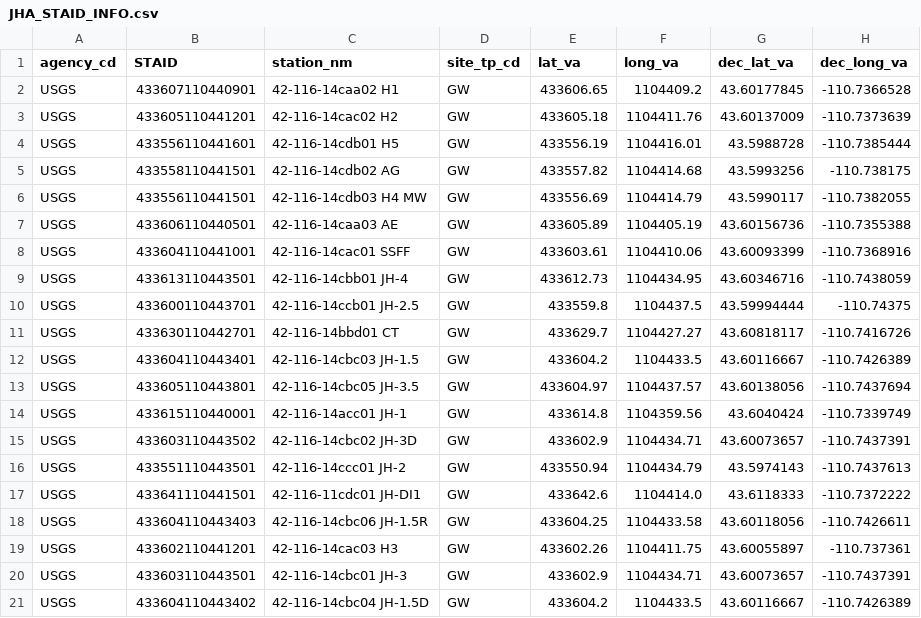
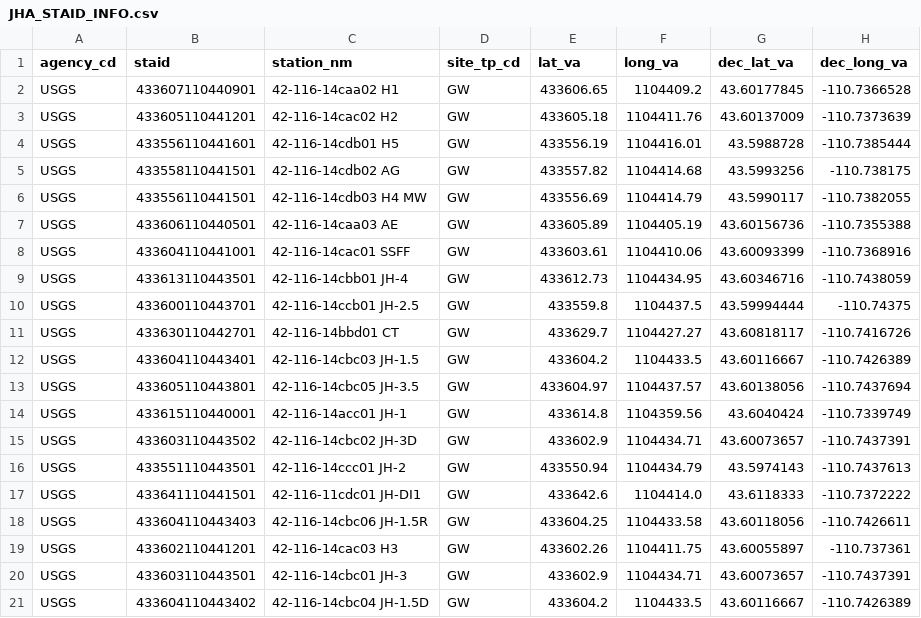
Before and after one commit to oconnelljon/JHA-dashboard, a CSV file: src/data/JHA_STAID_INFO.csv, drawn as a sheet; only a part is shown; the diff names each change by its address in the sheet, - before the commit and + after, or states it on an @@ line.

Commit message:
rename STAID to staid

```diff
--- a/src/data/JHA_STAID_INFO.csv
+++ b/src/data/JHA_STAID_INFO.csv
-B1: STAID
+B1: staid
```
